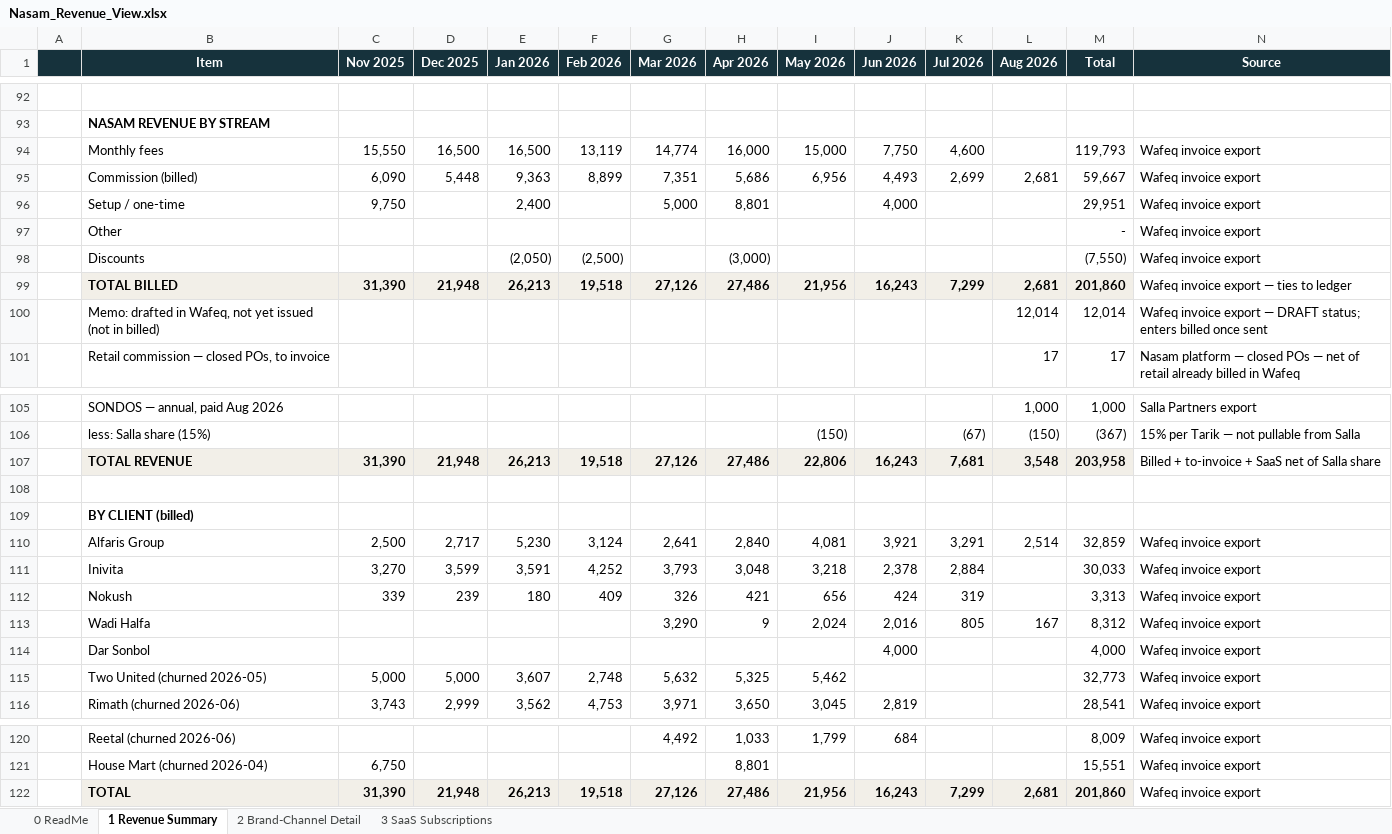
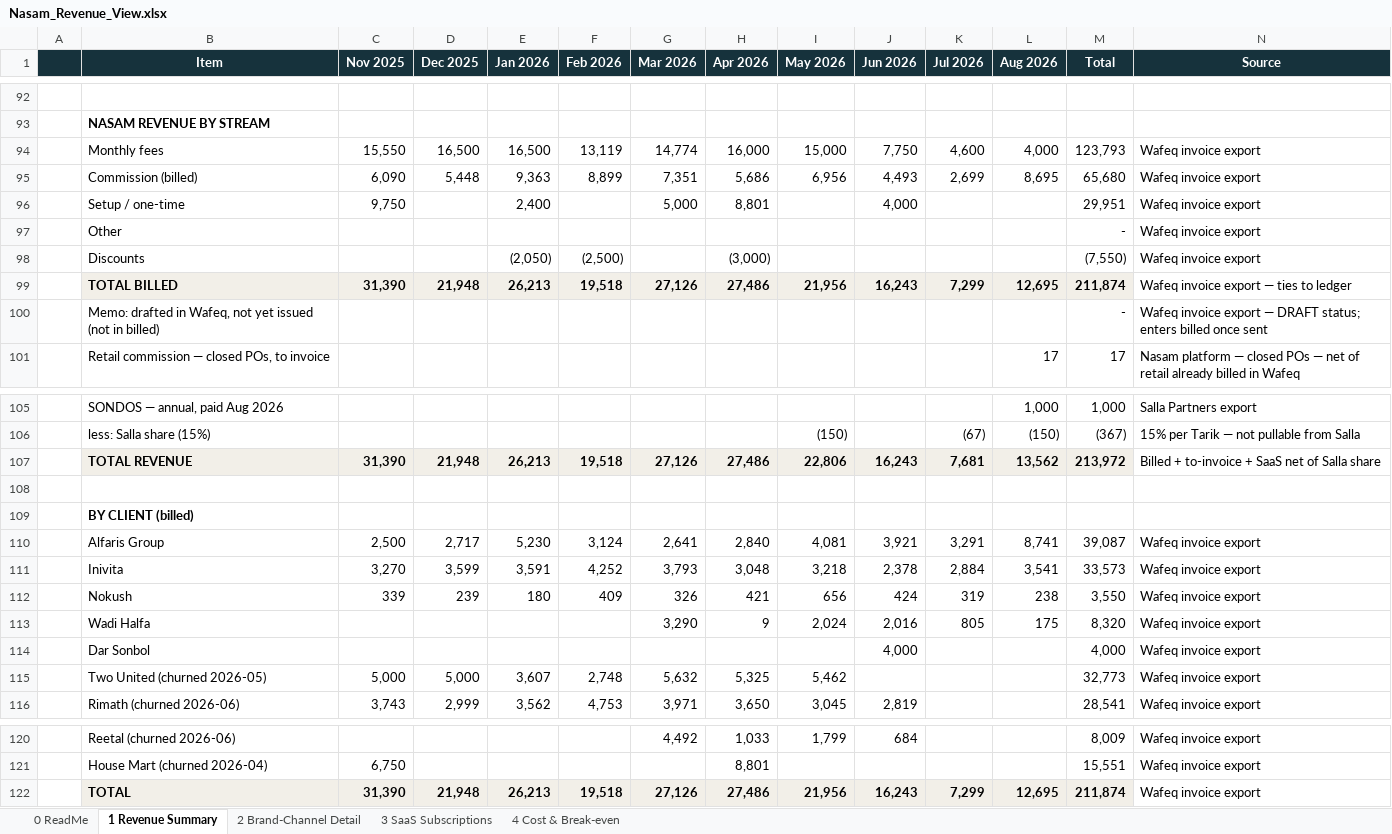
Before and after one commit to tarikalotay/Nasam-General-Tasks, an Excel workbook: revenue-view/output/Nasam_Revenue_View.xlsx, sheet 1 Revenue Summary, drawn as a sheet; only a part is shown, gaps mark what is left out; values as stored, in another font and other column widths than the file's, no borders; the diff names each change by its address in the sheet, - before the commit and + after, or states it on an @@ line.

```diff
--- a/revenue-view/output/Nasam_Revenue_View.xlsx (sheet 1 Revenue Summary)
+++ b/revenue-view/output/Nasam_Revenue_View.xlsx (sheet 1 Revenue Summary)
+sheet tab: 4 Cost & Break-even
-L94 (Aug 2026): (empty)
+L94 (Aug 2026): 4,000
-M94 (Total): 119,793
+M94 (Total): 123,793
-L95 (Aug 2026): 2,681
+L95 (Aug 2026): 8,695
-M95 (Total): 59,667
+M95 (Total): 65,680
-L99 (Aug 2026): 2,681
+L99 (Aug 2026): 12,695
-M99 (Total): 201,860
+M99 (Total): 211,874
-L100 (Aug 2026): 12,014
+L100 (Aug 2026): (empty)
-M100 (Total): 12,014
+M100 (Total): -
-L107 (Aug 2026): 3,548
+L107 (Aug 2026): 13,562
-M107 (Total): 203,958
+M107 (Total): 213,972
-L110 (Aug 2026): 2,514
+L110 (Aug 2026): 8,741
-M110 (Total): 32,859
+M110 (Total): 39,087
-L111 (Aug 2026): (empty)
+L111 (Aug 2026): 3,541
-M111 (Total): 30,033
+M111 (Total): 33,573
-L112 (Aug 2026): (empty)
+L112 (Aug 2026): 238
-M112 (Total): 3,313
+M112 (Total): 3,550
-L113 (Aug 2026): 167
+L113 (Aug 2026): 175
-M113 (Total): 8,312
+M113 (Total): 8,320
-L122 (Aug 2026): 2,681
+L122 (Aug 2026): 12,695
-M122 (Total): 201,860
+M122 (Total): 211,874
```
Also changed, not shown: sheet 2 Brand-Channel Detail, sheet 0 ReadMe, 9 other files.
